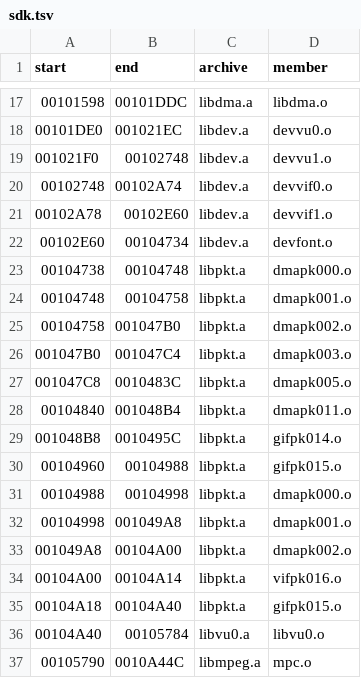
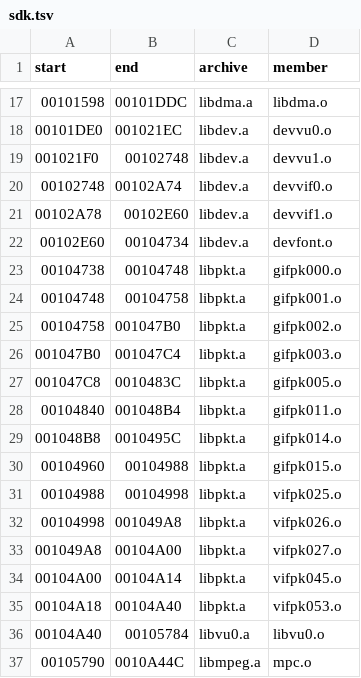
Before and after one commit to OpenGameWorks/OpenGNG, a TSV file: config/sdk.tsv, drawn as a sheet; only a part is shown, gaps mark what is left out; the diff covers the shown part only.

```diff
--- a/config/sdk.tsv
+++ b/config/sdk.tsv
@@ -22,15 +22,15 @@ start	end	archive	member
 00102E60	00104734	libdev.a	devfont.o
-00104738	00104748	libpkt.a	dmapk000.o
-00104748	00104758	libpkt.a	dmapk001.o
-00104758	001047B0	libpkt.a	dmapk002.o
-001047B0	001047C4	libpkt.a	dmapk003.o
-001047C8	0010483C	libpkt.a	dmapk005.o
-00104840	001048B4	libpkt.a	dmapk011.o
+00104738	00104748	libpkt.a	gifpk000.o
+00104748	00104758	libpkt.a	gifpk001.o
+00104758	001047B0	libpkt.a	gifpk002.o
+001047B0	001047C4	libpkt.a	gifpk003.o
+001047C8	0010483C	libpkt.a	gifpk005.o
+00104840	001048B4	libpkt.a	gifpk011.o
 001048B8	0010495C	libpkt.a	gifpk014.o
 00104960	00104988	libpkt.a	gifpk015.o
-00104988	00104998	libpkt.a	dmapk000.o
-00104998	001049A8	libpkt.a	dmapk001.o
-001049A8	00104A00	libpkt.a	dmapk002.o
-00104A00	00104A14	libpkt.a	vifpk016.o
-00104A18	00104A40	libpkt.a	gifpk015.o
+00104988	00104998	libpkt.a	vifpk025.o
+00104998	001049A8	libpkt.a	vifpk026.o
+001049A8	00104A00	libpkt.a	vifpk027.o
+00104A00	00104A14	libpkt.a	vifpk045.o
+00104A18	00104A40	libpkt.a	vifpk053.o
 00104A40	00105784	libvu0.a	libvu0.o
```
Also changed, not shown: 16 added rows and 5 removed rows elsewhere in this file, 1 other file.
